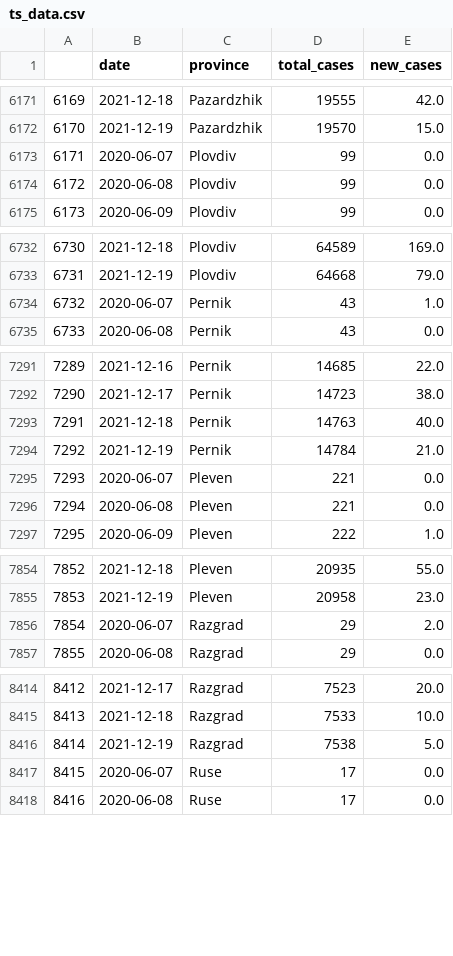
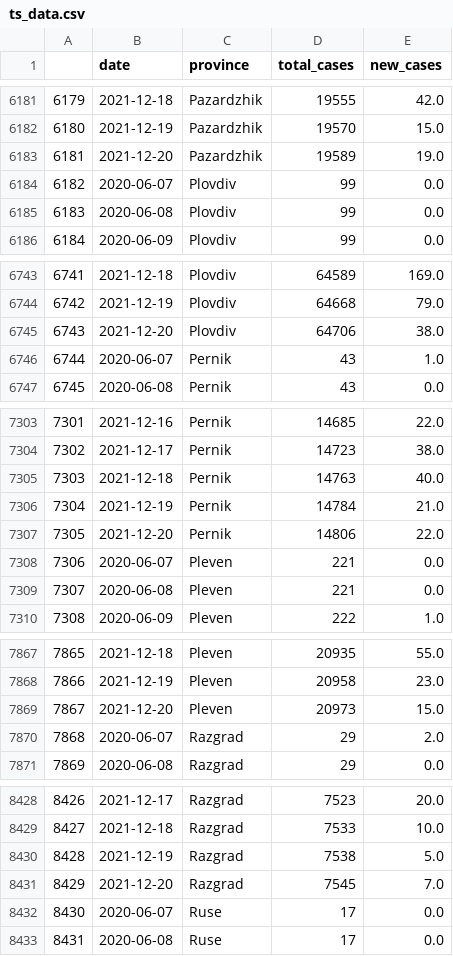
Before and after one commit to svilens/covid-bulgaria, a CSV file: dash_data/ts_data.csv, drawn as a sheet; only a part is shown, gaps mark what is left out; the diff covers the shown part only; the diff names each change by its address in the sheet, - before the commit and + after, or states it on an @@ line.

```diff
--- a/dash_data/ts_data.csv
+++ b/dash_data/ts_data.csv
@@ column A renumbered between rows 564 and 15736 @@
+row 6183: 6181 | 2021-12-20 | Pazardzhik | 19589 | 19.0
+row 6745: 6743 | 2021-12-20 | Plovdiv | 64706 | 38.0
+row 7307: 7305 | 2021-12-20 | Pernik | 14806 | 22.0
+row 7869: 7867 | 2021-12-20 | Pleven | 20973 | 15.0
+row 8431: 8429 | 2021-12-20 | Razgrad | 7545 | 7.0
```
Also changed, not shown: 23 added rows elsewhere in this file, dash_data/r0_provinces_original.csv, dash_data/r0_provinces_smoothed.csv, 11 other files.
